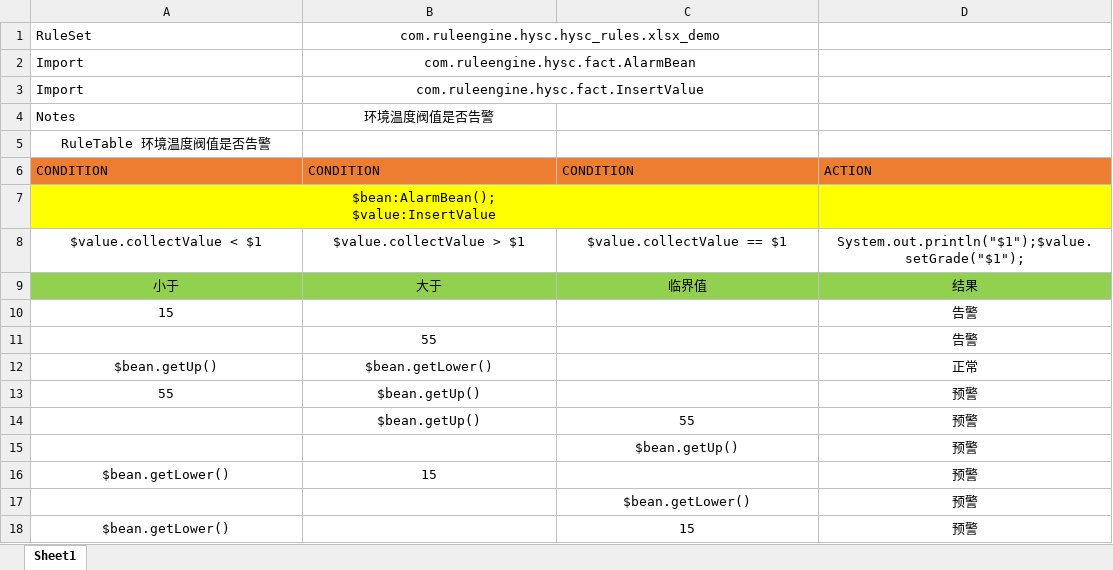
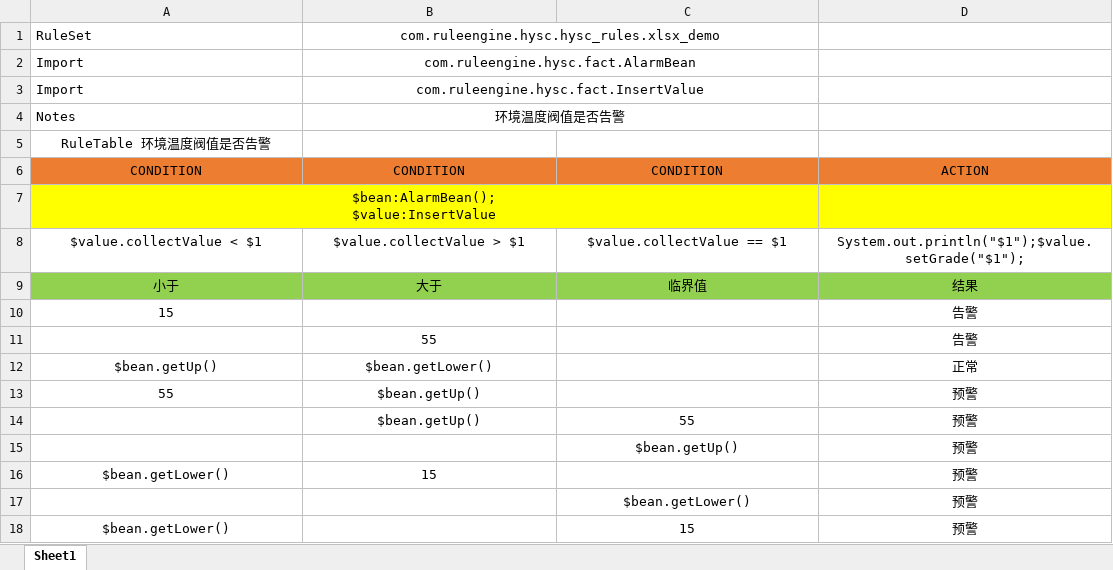
Before and after one commit to EngineerZhong/drools-demo, an Excel workbook: src/main/resources/com/puyuan/rules/xlsx_demo/xslx_demo.xlsx, sheet Sheet1, drawn as a sheet; values as stored, in another font and other column widths than the file's, no borders; the diff names each change by its address in the sheet, - before the commit and + after, or states it on an @@ line.

```diff
--- a/src/main/resources/com/puyuan/rules/xlsx_demo/xslx_demo.xlsx (sheet Sheet1)
+++ b/src/main/resources/com/puyuan/rules/xlsx_demo/xslx_demo.xlsx (sheet Sheet1)
+B4:C4 merged
-A6:D6 alignment: left
+A6:D6 alignment: center
```
Also changed, not shown: 1 other file.
